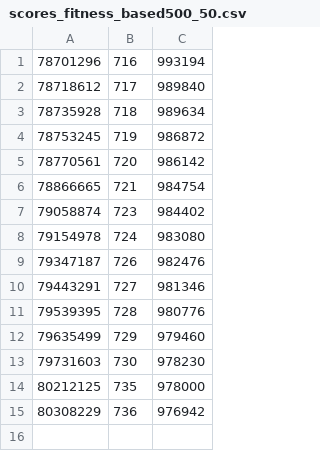
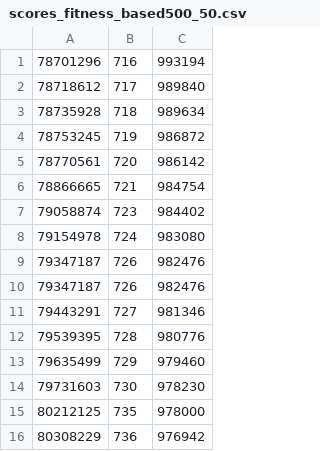
Before and after one commit to Wanarut/Scheduling, a CSV file: scores_fitness_based500_50.csv, drawn as a sheet; the diff names each change by its address in the sheet, - before the commit and + after, or states it on an @@ line.

```diff
--- a/scores_fitness_based500_50.csv
+++ b/scores_fitness_based500_50.csv
+row 10: 79347187 | 726 | 982476
```
Also changed, not shown: 5 other files.
